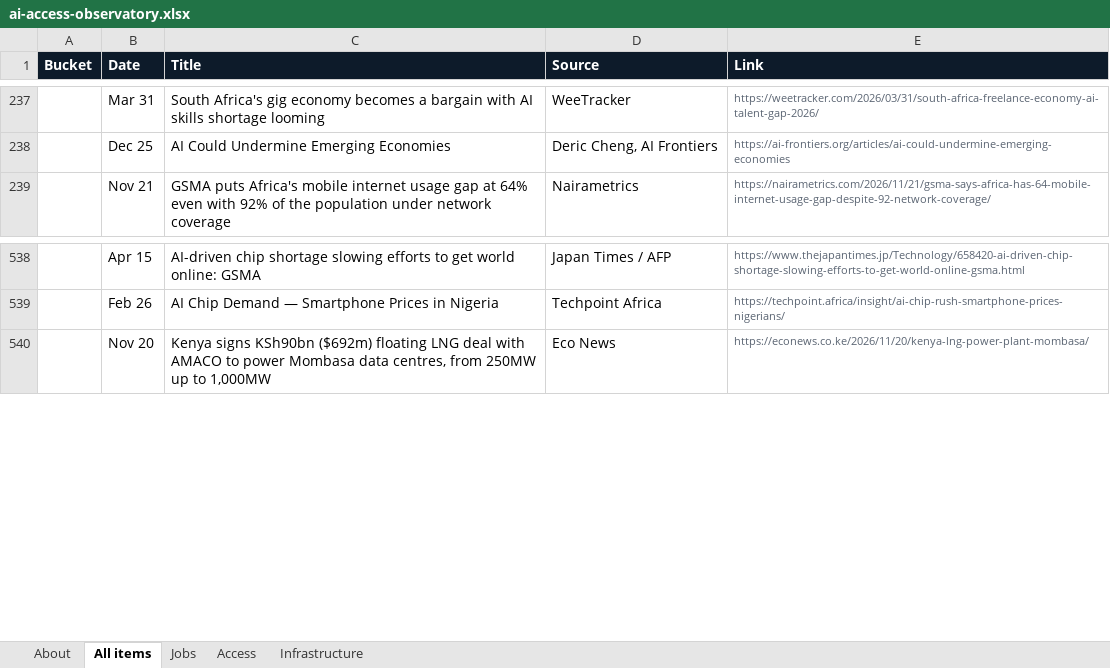
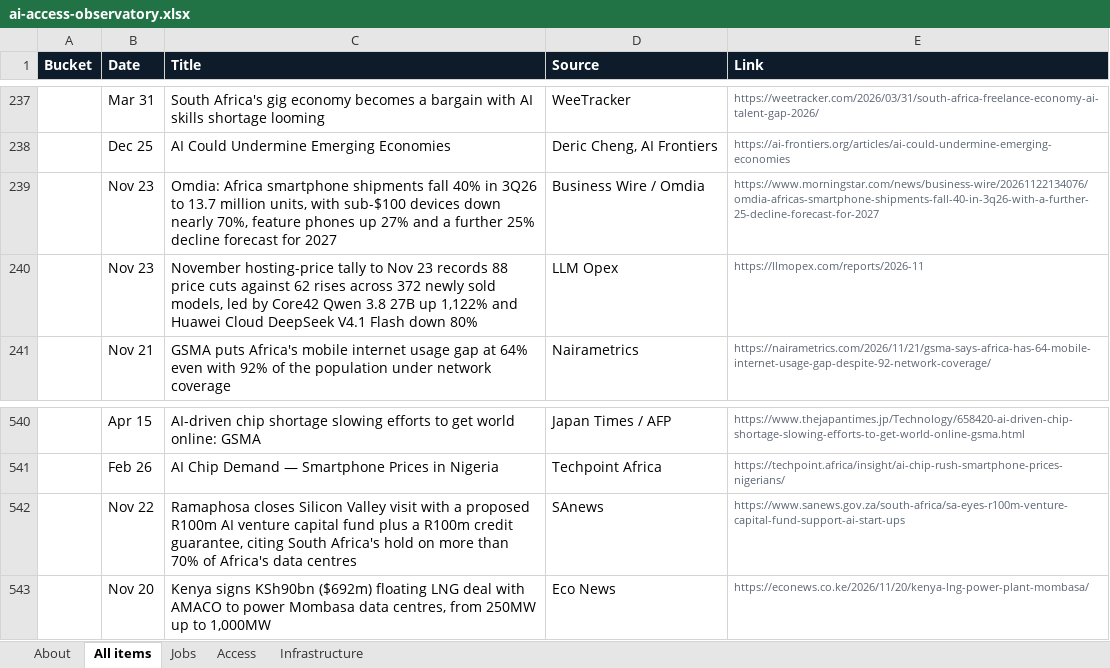
Before and after one commit to samuelajayi29-maker/ai-access-observatory, an Excel workbook: data/ai-access-observatory.xlsx, sheet All items, drawn as a sheet; only a part is shown, gaps mark what is left out; values as stored, in another font and other column widths than the file's, no borders; the diff names each change by its address in the sheet, - before the commit and + after, or states it on an @@ line.

Commit message:
Tracker update: items.json, items.csv, Excel export

```diff
--- a/data/ai-access-observatory.xlsx (sheet All items)
+++ b/data/ai-access-observatory.xlsx (sheet All items)
+row 239:  | Nov 23 | Omdia: Africa smartphone shipments fall 40% in 3Q26 to 13.7 million units, with sub-$100 devices down nearly 70%, feature phones up 27% and a further 25% decline forecast for 2027 | Business Wire / Omdia | https://www.morningstar.com/news/business-wire/20261122134076/omdia-africas-smartphone-shipments-fall-40-in-3q26-with-a-further-25-decline-forecast-for-2027
+row 240:  | Nov 23 | November hosting-price tally to Nov 23 records 88 price cuts against 62 rises across 372 newly sold models, led by Core42 Qwen 3.8 27B up 1,122% and Huawei Cloud DeepSeek V4.1 Flash down 80% | LLM Opex | https://llmopex.com/reports/2026-11
+row 542:  | Nov 22 | Ramaphosa closes Silicon Valley visit with a proposed R100m AI venture capital fund plus a R100m credit guarantee, citing South Africa's hold on more than 70% of Africa's data centres | SAnews | https://www.sanews.gov.za/south-africa/sa-eyes-r100m-venture-capital-fund-support-ai-start-ups
```
Also changed, not shown: sheet Access, sheet About, sheet Infrastructure, 2 other files.
